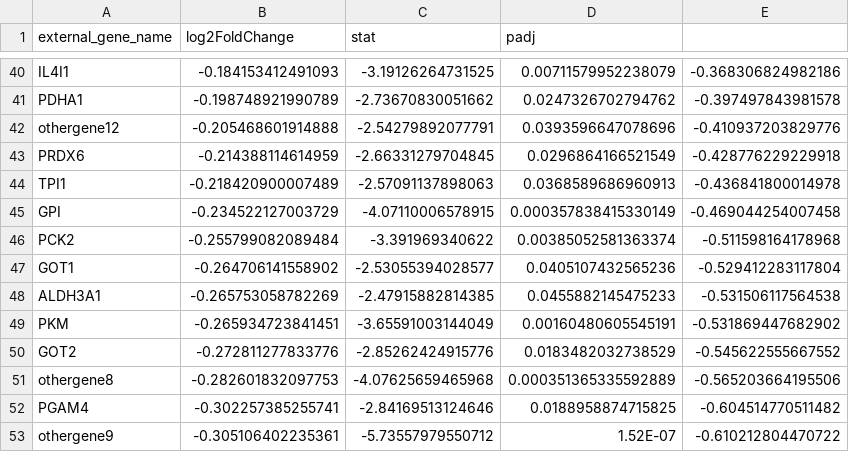
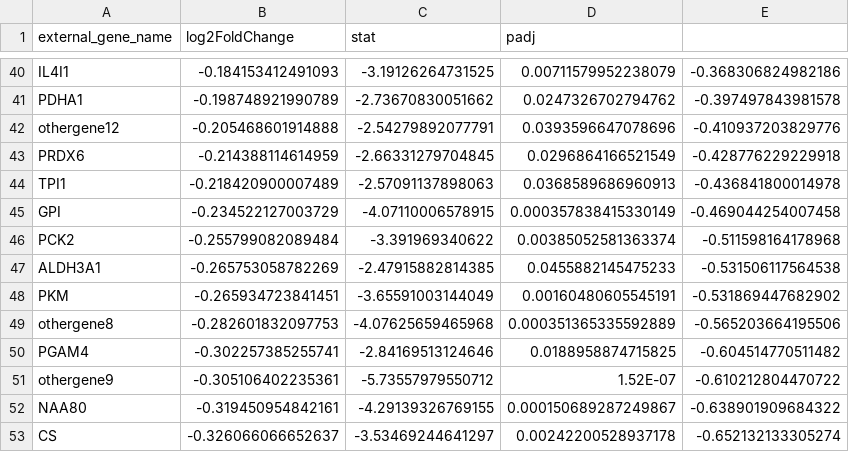
Before and after one commit to johaGL/DIMet, a CSV file: examples/toy_metabologram/analysis001/metabologram_data/DEG_tables/cycloT0_controlT0_DEG.csv, drawn as a sheet; only a part is shown, gaps mark what is left out; the shorter side is filled out with more unchanged rows; the diff names each change by its address in the sheet, - before the commit and + after, or states it on an @@ line.

Commit message:
flake8 metabologram done

```diff
--- a/examples/toy_metabologram/analysis001/metabologram_data/DEG_tables/cycloT0_controlT0_DEG.csv
+++ b/examples/toy_metabologram/analysis001/metabologram_data/DEG_tables/cycloT0_controlT0_DEG.csv
-row 47: GOT1 | -0.264706141558902 | -2.53055394028577 | 0.0405107432565236 | -0.529412283117804
-row 50: GOT2 | -0.272811277833776 | -2.85262424915776 | 0.0183482032738529 | -0.545622555667552
```
Also changed, not shown: 2 other files.
